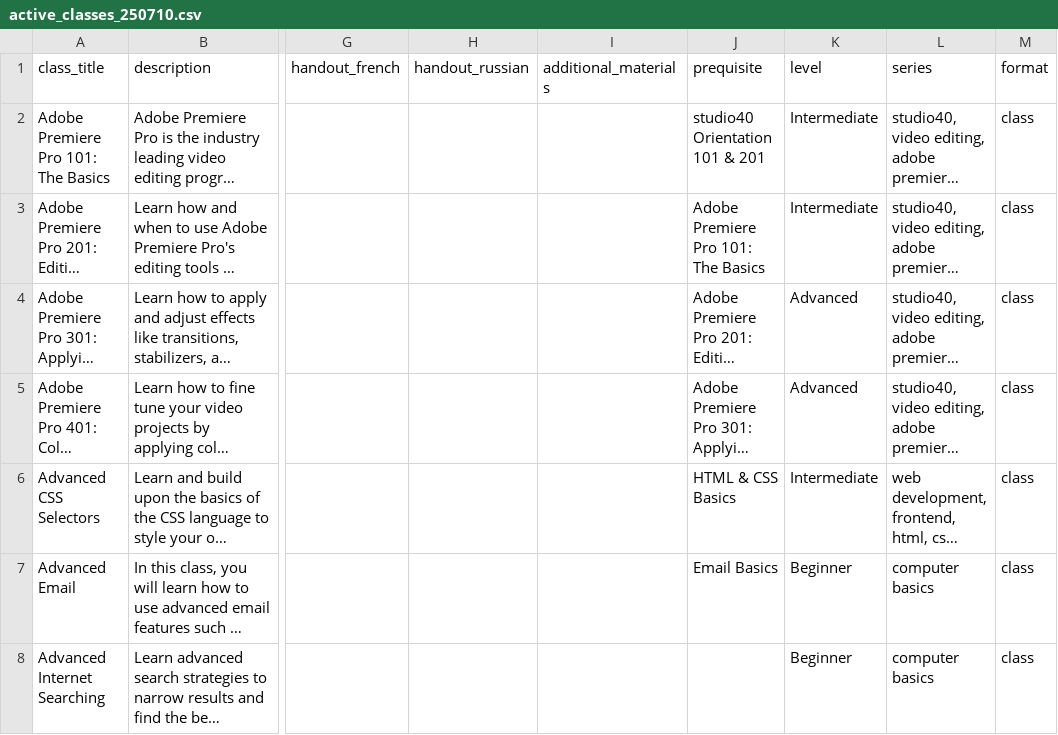
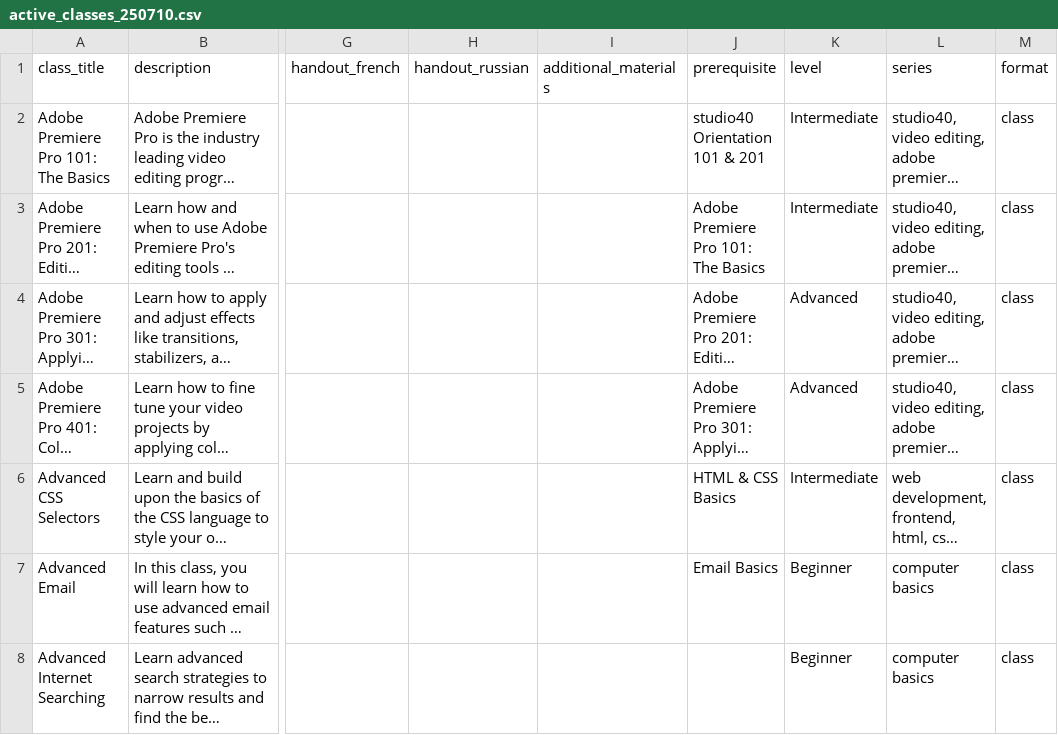
Before and after one commit to TheKangChen/techconnect-classes-api, a CSV file: backend/resources/active_classes_250710.csv, drawn as a sheet; only a part is shown, gaps mark what is left out; long unchanged cells end in …; the diff names each change by its address in the sheet, - before the commit and + after, or states it on an @@ line.

Commit message:
data cleaning

```diff
--- a/backend/resources/active_classes_250710.csv
+++ b/backend/resources/active_classes_250710.csv
-J1: prequisite
+J1: prerequisite
```
